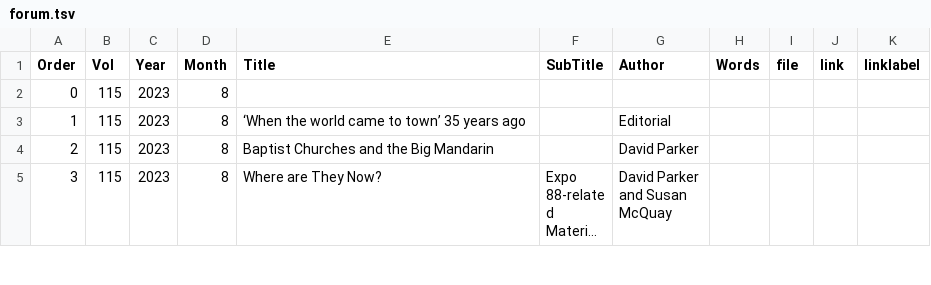
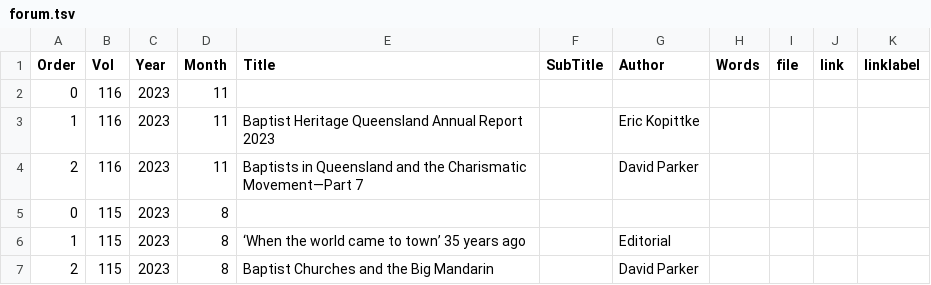
Before and after one commit to bhqweb/bhqweb.github.io, a TSV file: _data/forum.tsv, drawn as a sheet; only a part is shown; the shorter side is filled out with more unchanged rows; long unchanged cells end in ….

Commit message:
QB Forum 116 metadata added.

```diff
--- a/_data/forum.tsv
+++ b/_data/forum.tsv
@@ -1,2 +1,5 @@
 Order	Vol	Year	Month	Title	SubTitle	Author	Words	file	link	linklabel
+0	116	2023	11							
+1	116	2023	11	Baptist Heritage Queensland Annual Report 2023		Eric Kopittke				
+2	116	2023	11	Baptists in Queensland and the Charismatic Movement—Part 7		David Parker				
 0	115	2023	8							
```
